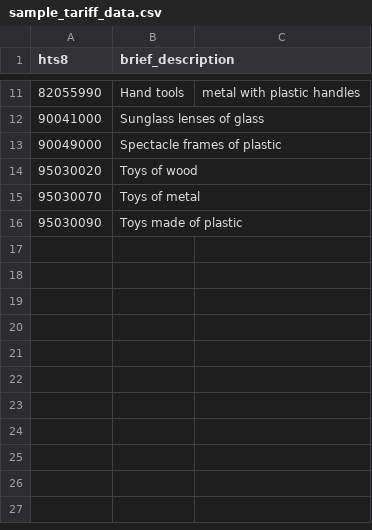
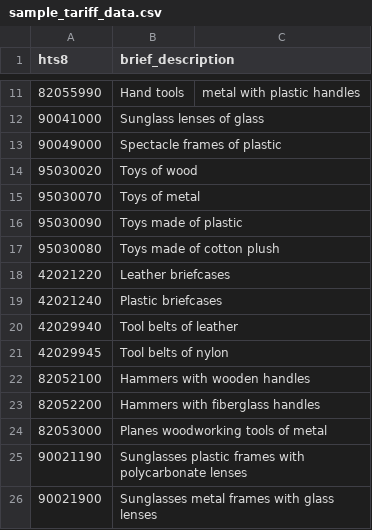
Before and after one commit to SDedalus64/harmonyt2, a CSV file: data/sample_tariff_data.csv, drawn as a sheet; only a part is shown, gaps mark what is left out.

```diff
--- a/data/sample_tariff_data.csv
+++ b/data/sample_tariff_data.csv
@@ -16 +16,11 @@ hts8,brief_description
 95030090,Toys made of plastic
+95030080,Toys made of cotton plush
+42021220,Leather briefcases
+42021240,Plastic briefcases
+42029940,Tool belts of leather
+42029945,Tool belts of nylon
+82052100,Hammers with wooden handles
+82052200,Hammers with fiberglass handles
+82053000,Planes woodworking tools of metal
+90021190,Sunglasses plastic frames with polycarbonate lenses
+90021900,Sunglasses metal frames with glass lenses
```
Also changed, not shown: 1 other file.
